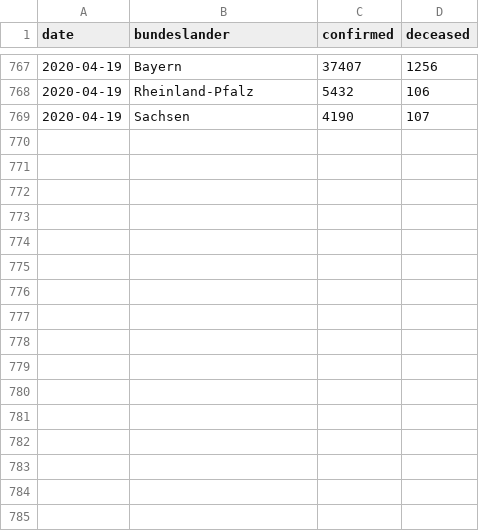
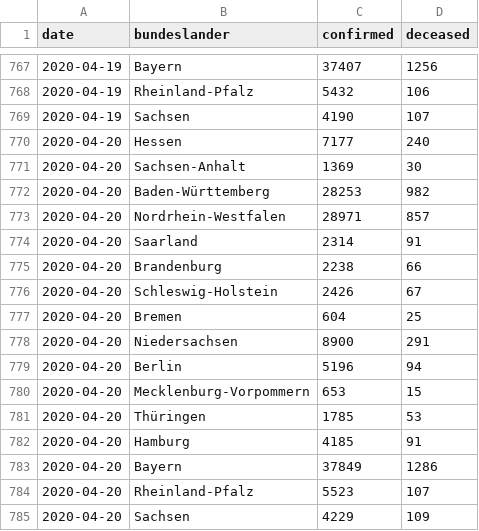
Before and after one commit to boogheta/coronavirus-countries, a CSV file: data/germany.csv, drawn as a sheet; only a part is shown, gaps mark what is left out.

Commit message:
update source data

```diff
--- a/data/germany.csv
+++ b/data/germany.csv
@@ -769 +769,17 @@ date,bundeslander,confirmed,deceased
 2020-04-19,Sachsen,4190,107
+2020-04-20,Hessen,7177,240
+2020-04-20,Sachsen-Anhalt,1369,30
+2020-04-20,Baden-Württemberg,28253,982
+2020-04-20,Nordrhein-Westfalen,28971,857
+2020-04-20,Saarland,2314,91
+2020-04-20,Brandenburg,2238,66
+2020-04-20,Schleswig-Holstein,2426,67
+2020-04-20,Bremen,604,25
+2020-04-20,Niedersachsen,8900,291
+2020-04-20,Berlin,5196,94
+2020-04-20,Mecklenburg-Vorpommern,653,15
+2020-04-20,Thüringen,1785,53
+2020-04-20,Hamburg,4185,91
+2020-04-20,Bayern,37849,1286
+2020-04-20,Rheinland-Pfalz,5523,107
+2020-04-20,Sachsen,4229,109
```
Also changed, not shown: data/time_series_covid19_confirmed_Germany.csv, data/time_series_covid19_deaths_Germany.csv.
